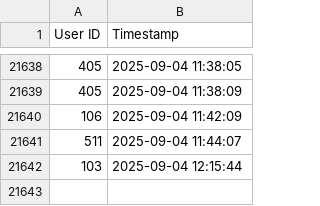
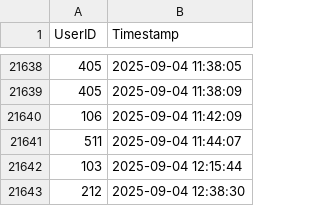
Before and after one commit to ziauddin-sayyed/attRead_2af3e4fda3ee6d9917c11eda549d07c1, a CSV file: attendance.csv, drawn as a sheet; only a part is shown, gaps mark what is left out; the diff names each change by its address in the sheet, - before the commit and + after, or states it on an @@ line.

Commit message:
Sync Attendance

```diff
--- a/attendance.csv
+++ b/attendance.csv
-A1: User ID
+A1: UserID
+row 21643: 212 | 2025-09-04 12:38:30
```
